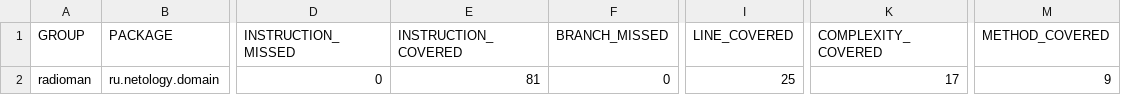
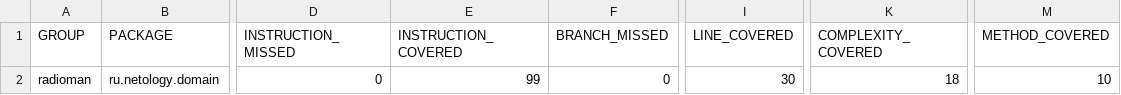
Before and after one commit to Azize87/radioman, a CSV file: target/site/jacoco/jacoco.csv, drawn as a sheet; only a part is shown, gaps mark what is left out; the diff names each change by its address in the sheet, - before the commit and + after, or states it on an @@ line.

```diff
--- a/target/site/jacoco/jacoco.csv
+++ b/target/site/jacoco/jacoco.csv
-E2 (INSTRUCTION_COVERED): 81
+E2 (INSTRUCTION_COVERED): 99
-I2 (LINE_COVERED): 25
+I2 (LINE_COVERED): 30
-K2 (COMPLEXITY_COVERED): 17
+K2 (COMPLEXITY_COVERED): 18
-M2 (METHOD_COVERED): 9
+M2 (METHOD_COVERED): 10
```
Also changed, not shown: 16 other files.
